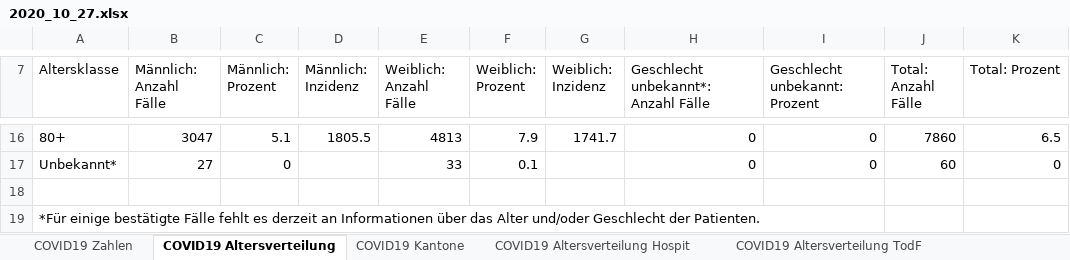
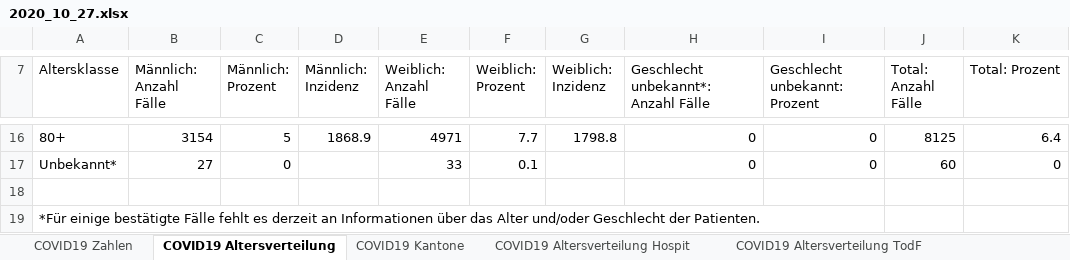
Before and after one commit to covid19ch/covid19ch.github.io, an Excel workbook: Data/2020_10_27.xlsx, sheet COVID19 Altersverteilung, drawn as a sheet; only a part is shown, gaps mark what is left out; values as stored, in another font and other column widths than the file's, no borders; the diff covers the shown part only; the diff names each change by its address in the sheet, - before the commit and + after, or states it on an @@ line.

```diff
--- a/Data/2020_10_27.xlsx (sheet COVID19 Altersverteilung)
+++ b/Data/2020_10_27.xlsx (sheet COVID19 Altersverteilung)
-B16 (Männlich: Anzahl Fälle): 3047
+B16 (Männlich: Anzahl Fälle): 3154
-C16 (Männlich: Prozent): 5.1
+C16 (Männlich: Prozent): 5
-D16 (Männlich: Inzidenz): 1805.5
+D16 (Männlich: Inzidenz): 1868.9
-E16 (Weiblich: Anzahl Fälle): 4813
+E16 (Weiblich: Anzahl Fälle): 4971
-F16 (Weiblich: Prozent): 7.9
+F16 (Weiblich: Prozent): 7.7
-G16 (Weiblich: Inzidenz): 1741.7
+G16 (Weiblich: Inzidenz): 1798.8
-J16 (Total: Anzahl Fälle): 7860
+J16 (Total: Anzahl Fälle): 8125
-K16 (Total: Prozent): 6.5
+K16 (Total: Prozent): 6.4
```
Also changed, not shown: 58 edited cells elsewhere in this sheet, sheet COVID19 Zahlen, sheet COVID19 Kantone, sheet COVID19 Altersverteilung Hospit, sheet COVID19 Altersverteilung TodF, sheet COVID19 Isolation Quarantäne.
